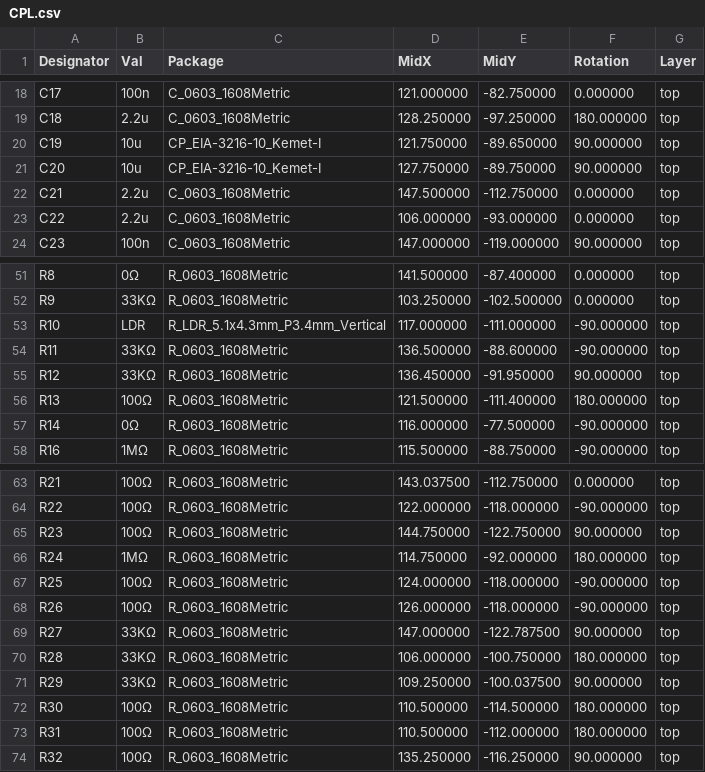
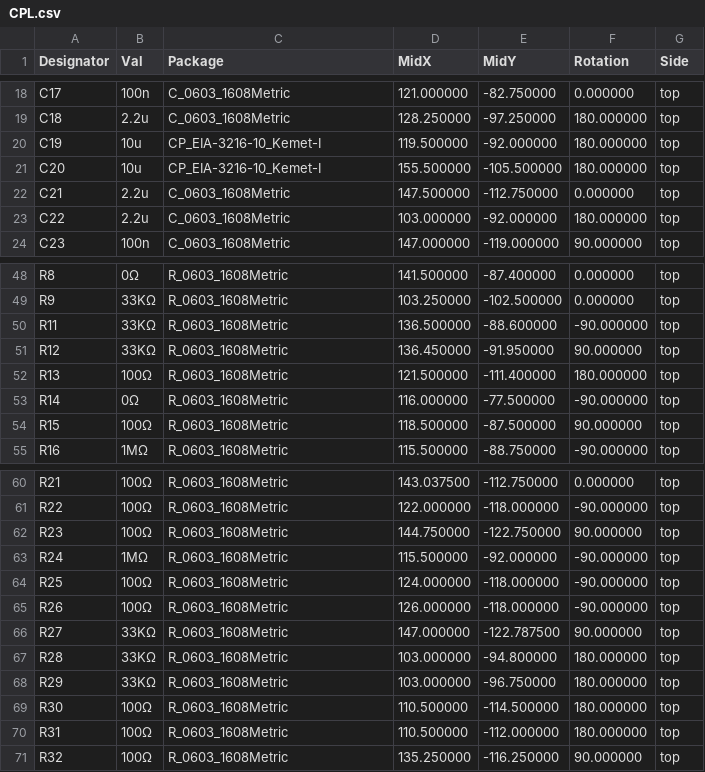
Before and after one commit to ts-manuel/VideoFrame, a CSV file: pcb/assembly/CPL.csv, drawn as a sheet; only a part is shown, gaps mark what is left out; the diff covers the shown part only.

```diff
--- a/pcb/assembly/CPL.csv
+++ b/pcb/assembly/CPL.csv
@@ -1 +1 @@
-Designator,Val,Package,MidX,MidY,Rotation,Layer
+Designator,Val,Package,MidX,MidY,Rotation,Side
@@ -19,6 +19,6 @@ Designator,Val,Package,MidX,MidY,Rotation,Layer
 "C18","2.2u","C_0603_1608Metric",128.250000,-97.250000,180.000000,top
-"C19","10u","CP_EIA-3216-10_Kemet-I",121.750000,-89.650000,90.000000,top
-"C20","10u","CP_EIA-3216-10_Kemet-I",127.750000,-89.750000,90.000000,top
+"C19","10u","CP_EIA-3216-10_Kemet-I",119.500000,-92.000000,180.000000,top
+"C20","10u","CP_EIA-3216-10_Kemet-I",155.500000,-105.500000,180.000000,top
 "C21","2.2u","C_0603_1608Metric",147.500000,-112.750000,0.000000,top
-"C22","2.2u","C_0603_1608Metric",106.000000,-93.000000,0.000000,top
+"C22","2.2u","C_0603_1608Metric",103.000000,-92.000000,180.000000,top
 "C23","100n","C_0603_1608Metric",147.000000,-119.000000,90.000000,top
@@ -52,3 +49,2 @@ Designator,Val,Package,MidX,MidY,Rotation,Layer
 "R9","33KΩ","R_0603_1608Metric",103.250000,-102.500000,0.000000,top
-"R10","LDR","R_LDR_5.1x4.3mm_P3.4mm_Vertical",117.000000,-111.000000,-90.000000,top
 "R11","33KΩ","R_0603_1608Metric",136.500000,-88.600000,-90.000000,top
@@ -57,2 +53,3 @@ Designator,Val,Package,MidX,MidY,Rotation,Layer
 "R14","0Ω","R_0603_1608Metric",116.000000,-77.500000,-90.000000,top
+"R15","100Ω","R_0603_1608Metric",118.500000,-87.500000,90.000000,top
 "R16","1MΩ","R_0603_1608Metric",115.500000,-88.750000,-90.000000,top
@@ -65,3 +62,3 @@ Designator,Val,Package,MidX,MidY,Rotation,Layer
 "R23","100Ω","R_0603_1608Metric",144.750000,-122.750000,90.000000,top
-"R24","1MΩ","R_0603_1608Metric",114.750000,-92.000000,180.000000,top
+"R24","1MΩ","R_0603_1608Metric",115.500000,-92.000000,-90.000000,top
 "R25","100Ω","R_0603_1608Metric",124.000000,-118.000000,-90.000000,top
@@ -69,4 +66,4 @@ Designator,Val,Package,MidX,MidY,Rotation,Layer
 "R27","33KΩ","R_0603_1608Metric",147.000000,-122.787500,90.000000,top
-"R28","33KΩ","R_0603_1608Metric",106.000000,-100.750000,180.000000,top
-"R29","33KΩ","R_0603_1608Metric",109.250000,-100.037500,90.000000,top
+"R28","33KΩ","R_0603_1608Metric",103.000000,-94.800000,180.000000,top
+"R29","33KΩ","R_0603_1608Metric",103.000000,-96.750000,180.000000,top
 "R30","100Ω","R_0603_1608Metric",110.500000,-114.500000,180.000000,top
```
Also changed, not shown: 1 added row, 6 removed rows and 13 edited cells elsewhere in this file, pcb/assembly/BOM.csv, 12 other files.
